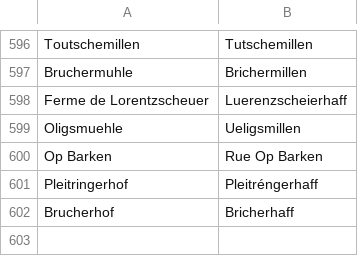
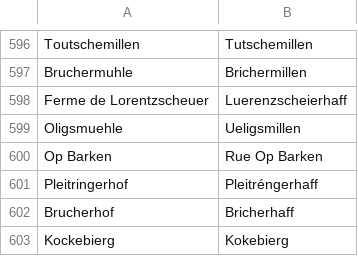
Before and after one commit to osmlu/csventrifuge, a CSV file: rules/luxembourg_addresses/rue.csv, drawn as a sheet; only a part is shown, gaps mark what is left out.

Commit message:
name:lb as used on the ground

```diff
--- a/rules/luxembourg_addresses/rue.csv
+++ b/rules/luxembourg_addresses/rue.csv
@@ -602 +602,2 @@ Pleitringerhof	Pleitréngerhaff
 Brucherhof	Bricherhaff
+Kockebierg	Kokebierg
```
